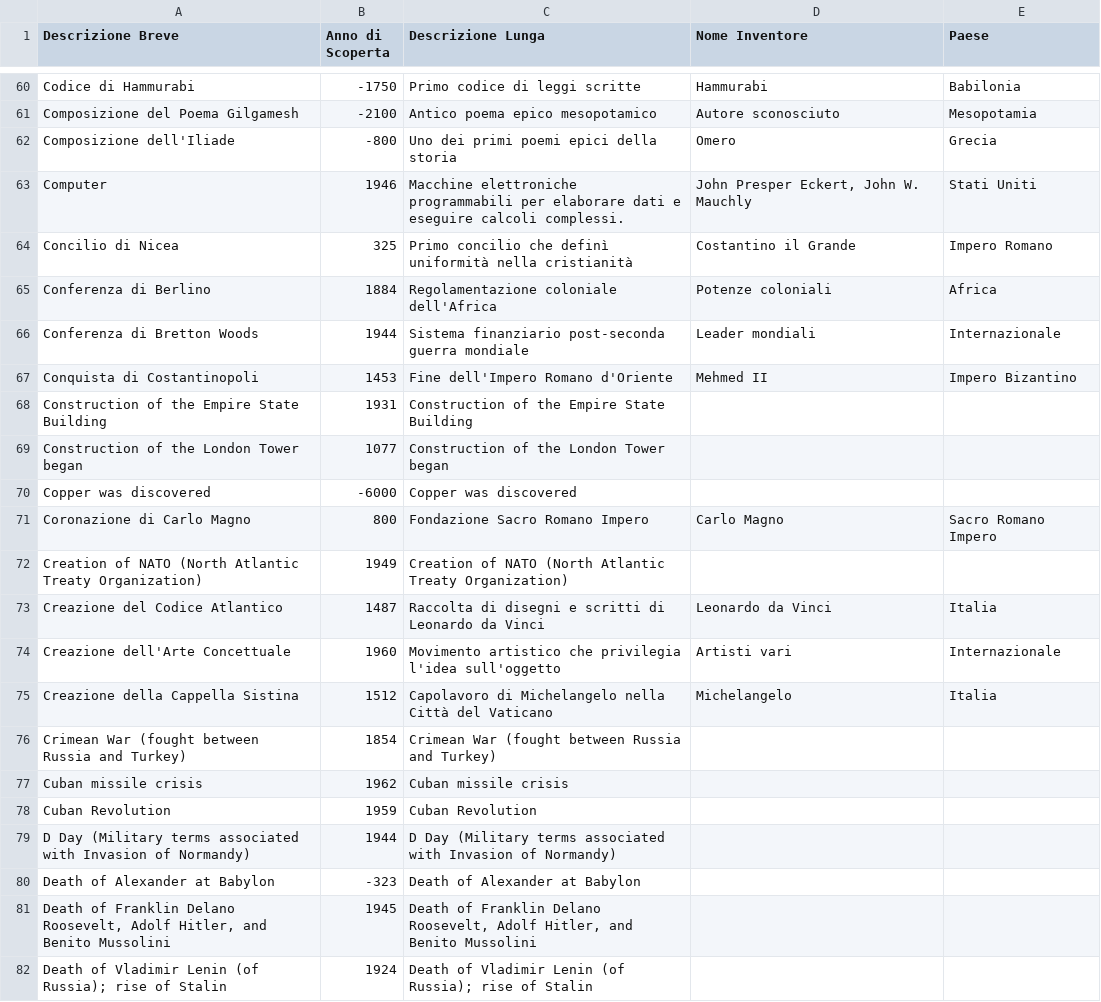
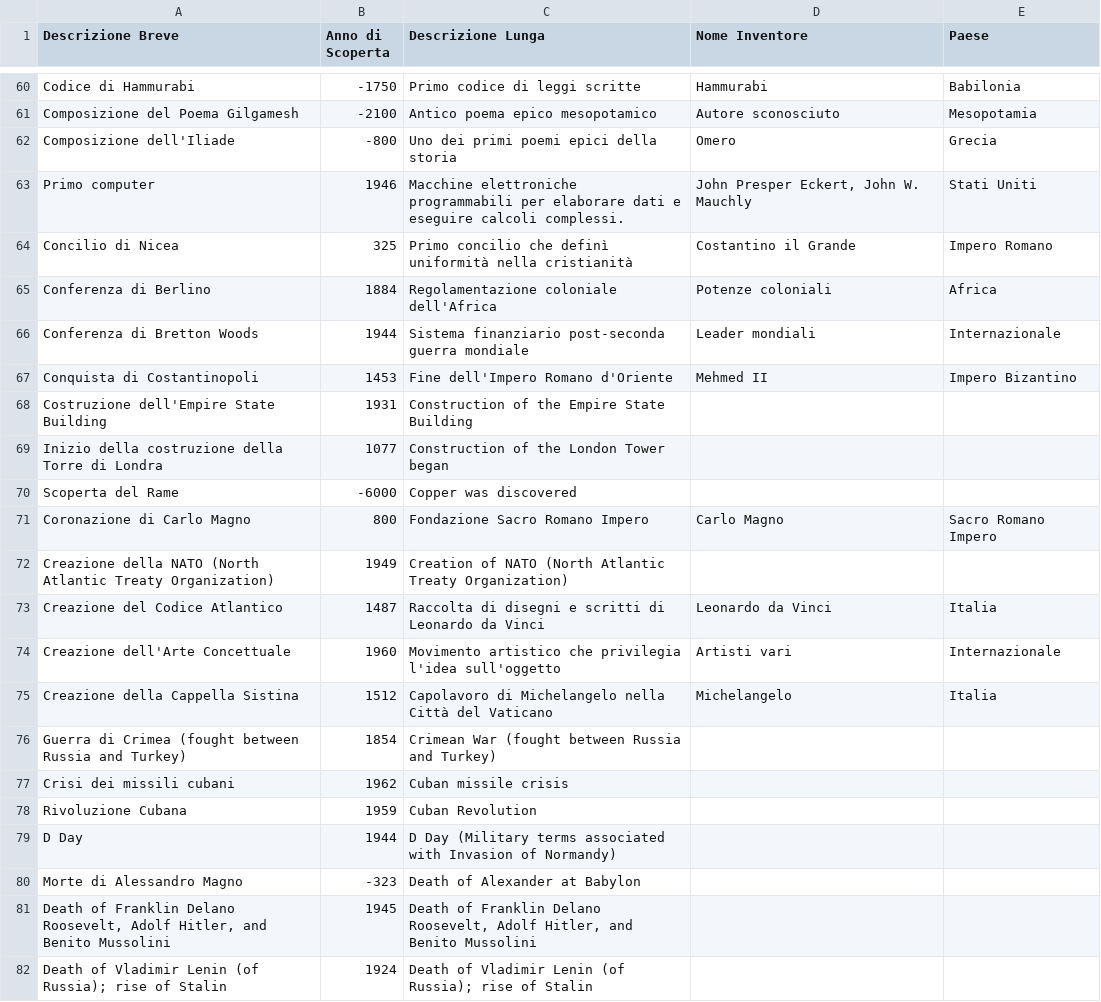
Before and after one commit to frpeddis/TestApp1, a CSV file: events363.csv, drawn as a sheet; only a part is shown, gaps mark what is left out.

Commit message:
Update events363.csv

```diff
--- a/events363.csv
+++ b/events363.csv
@@ -62,3 +62,3 @@ Composizione del Poema Gilgamesh,-2100,Antico poema epico mesopotamico,Autore sc
 Composizione dell'Iliade,-800,Uno dei primi poemi epici della storia,Omero,Grecia
-Computer,1946,Macchine elettroniche programmabili per elaborare dati e eseguire calcoli complessi.,"John Presper Eckert, John W. Mauchly",Stati Uniti
+Primo computer,1946,Macchine elettroniche programmabili per elaborare dati e eseguire calcoli complessi.,"John Presper Eckert, John W. Mauchly",Stati Uniti
 Concilio di Nicea,325,Primo concilio che definì uniformità nella cristianità,Costantino il Grande,Impero Romano
@@ -67,7 +67,7 @@ Conferenza di Bretton Woods,1944,Sistema finanziario post-seconda guerra mondial
 Conquista di Costantinopoli,1453,Fine dell'Impero Romano d'Oriente,Mehmed II,Impero Bizantino
-Construction of the Empire State Building,1931,Construction of the Empire State Building, ,
-Construction of the London Tower began,1077,Construction of the London Tower began, ,
-Copper was discovered,-6000,Copper was discovered, ,
+Costruzione dell'Empire State Building,1931,Construction of the Empire State Building, ,
+Inizio della costruzione della Torre di Londra,1077,Construction of the London Tower began, ,
+Scoperta del Rame,-6000,Copper was discovered, ,
 Coronazione di Carlo Magno,800,Fondazione Sacro Romano Impero,Carlo Magno,Sacro Romano Impero
-Creation of NATO (North Atlantic Treaty Organization),1949,Creation of NATO (North Atlantic Treaty Organization), ,
+Creazione della NATO (North Atlantic Treaty Organization),1949,Creation of NATO (North Atlantic Treaty Organization), ,
 Creazione del Codice Atlantico,1487,Raccolta di disegni e scritti di Leonardo da Vinci,Leonardo da Vinci,Italia
@@ -75,7 +75,7 @@ Creazione dell'Arte Concettuale,1960,Movimento artistico che privilegia l'idea s
 Creazione della Cappella Sistina,1512,Capolavoro di Michelangelo nella Città del Vaticano,Michelangelo,Italia
-Crimean War (fought between Russia and Turkey),1854,Crimean War (fought between Russia and Turkey), ,
-Cuban missile crisis,1962,Cuban missile crisis, ,
-Cuban Revolution,1959,Cuban Revolution, ,
-D Day (Military terms associated with Invasion of Normandy),1944,D Day (Military terms associated with Invasion of Normandy), ,
-Death of Alexander at Babylon,-323,Death of Alexander at Babylon, ,
+Guerra di Crimea (fought between Russia and Turkey),1854,Crimean War (fought between Russia and Turkey), ,
+Crisi dei missili cubani,1962,Cuban missile crisis, ,
+Rivoluzione Cubana,1959,Cuban Revolution, ,
+D Day,1944,D Day (Military terms associated with Invasion of Normandy), ,
+Morte di Alessandro Magno,-323,Death of Alexander at Babylon, ,
 "Death of Franklin Delano Roosevelt, Adolf Hitler, and Benito Mussolini",1945,"Death of Franklin Delano Roosevelt, Adolf Hitler, and Benito Mussolini", ,
```
